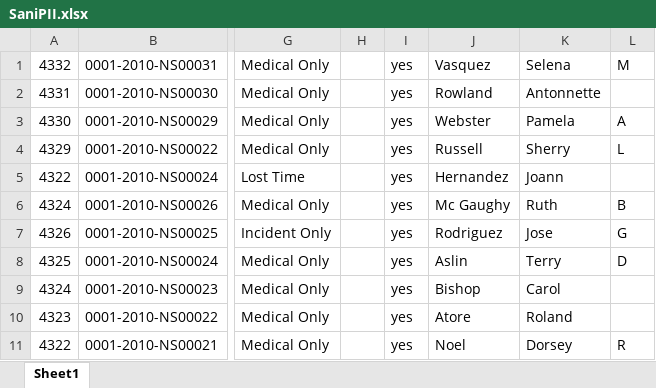
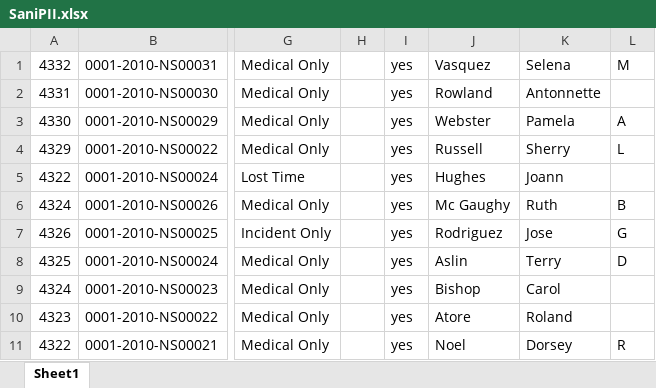
Before and after one commit to cttredteam/DataExfil, an Excel workbook: SaniPII.xlsx, sheet Sheet1, drawn as a sheet; only a part is shown, gaps mark what is left out; values as stored, in another font and other column widths than the file's, no borders; the diff names each change by its address in the sheet, - before the commit and + after, or states it on an @@ line.

Commit message:
changed for agent

```diff
--- a/SaniPII.xlsx (sheet Sheet1)
+++ b/SaniPII.xlsx (sheet Sheet1)
-J5: Hernandez
+J5: Hughes
```
